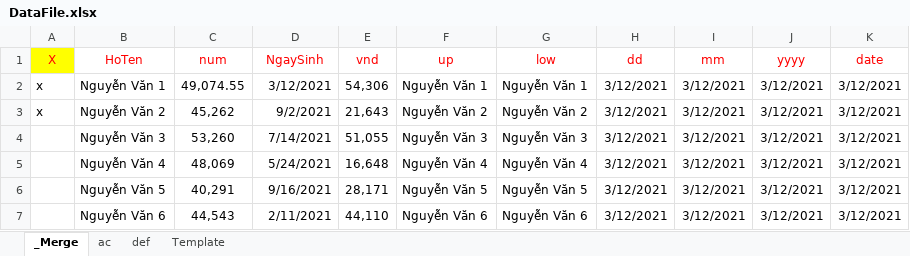
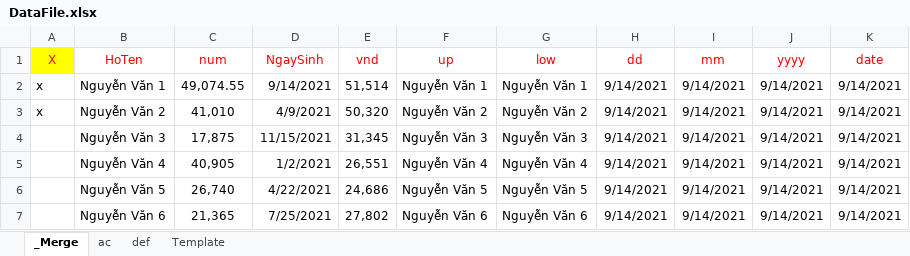
Before and after one commit to thuctd/thuctd.github.io, an Excel workbook: docx/template/DataFile.xlsx, sheet _Merge, drawn as a sheet; values as stored, in another font and other column widths than the file's, no borders; the diff names each change by its address in the sheet, - before the commit and + after, or states it on an @@ line.

```diff
--- a/docx/template/DataFile.xlsx (sheet _Merge)
+++ b/docx/template/DataFile.xlsx (sheet _Merge)
-D2 (NgaySinh): 3/12/2021
+D2 (NgaySinh): 9/14/2021
-E2 (vnd): 54,306
+E2 (vnd): 51,514
-H2:H7 (dd): 3/12/2021
+H2:H7 (dd): 9/14/2021
-I2:I7 (mm): 3/12/2021
+I2:I7 (mm): 9/14/2021
-J2:J7 (yyyy): 3/12/2021
+J2:J7 (yyyy): 9/14/2021
-K2:K7 (date): 3/12/2021
+K2:K7 (date): 9/14/2021
-C3 (num): 45,262
+C3 (num): 41,010
-D3 (NgaySinh): 9/2/2021
+D3 (NgaySinh): 4/9/2021
-E3 (vnd): 21,643
+E3 (vnd): 50,320
-C4 (num): 53,260
+C4 (num): 17,875
-D4 (NgaySinh): 7/14/2021
+D4 (NgaySinh): 11/15/2021
-E4 (vnd): 51,055
+E4 (vnd): 31,345
-C5 (num): 48,069
+C5 (num): 40,905
-D5 (NgaySinh): 5/24/2021
+D5 (NgaySinh): 1/2/2021
-E5 (vnd): 16,648
+E5 (vnd): 26,551
-C6 (num): 40,291
+C6 (num): 26,740
-D6 (NgaySinh): 9/16/2021
+D6 (NgaySinh): 4/22/2021
-E6 (vnd): 28,171
+E6 (vnd): 24,686
-C7 (num): 44,543
+C7 (num): 21,365
-D7 (NgaySinh): 2/11/2021
+D7 (NgaySinh): 7/25/2021
-E7 (vnd): 44,110
+E7 (vnd): 27,802
```
Also changed, not shown: sheet Template, 1 other file.
